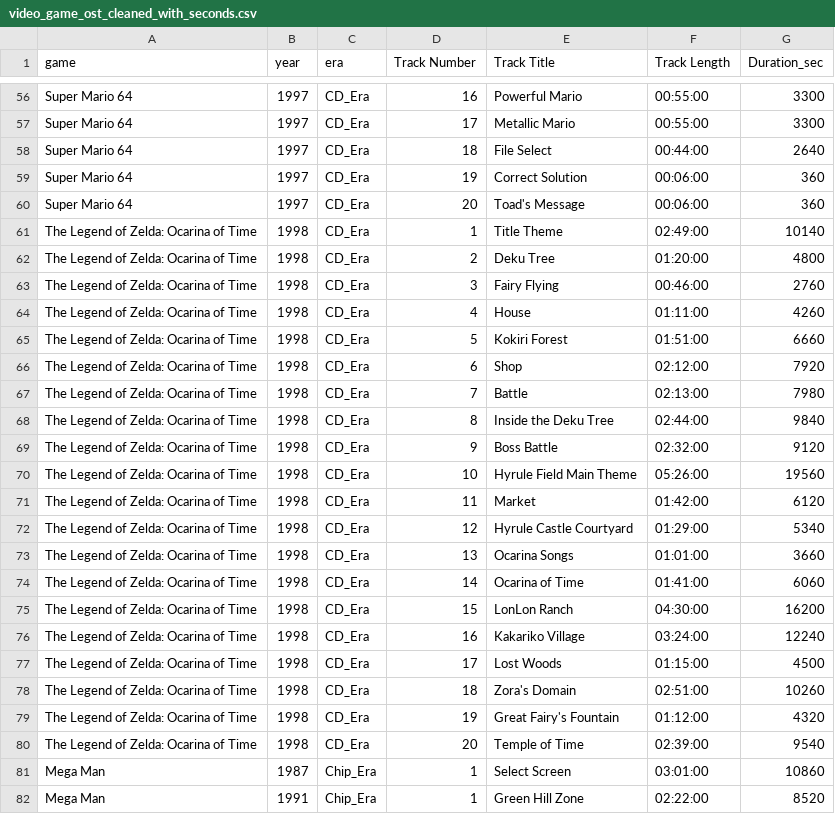
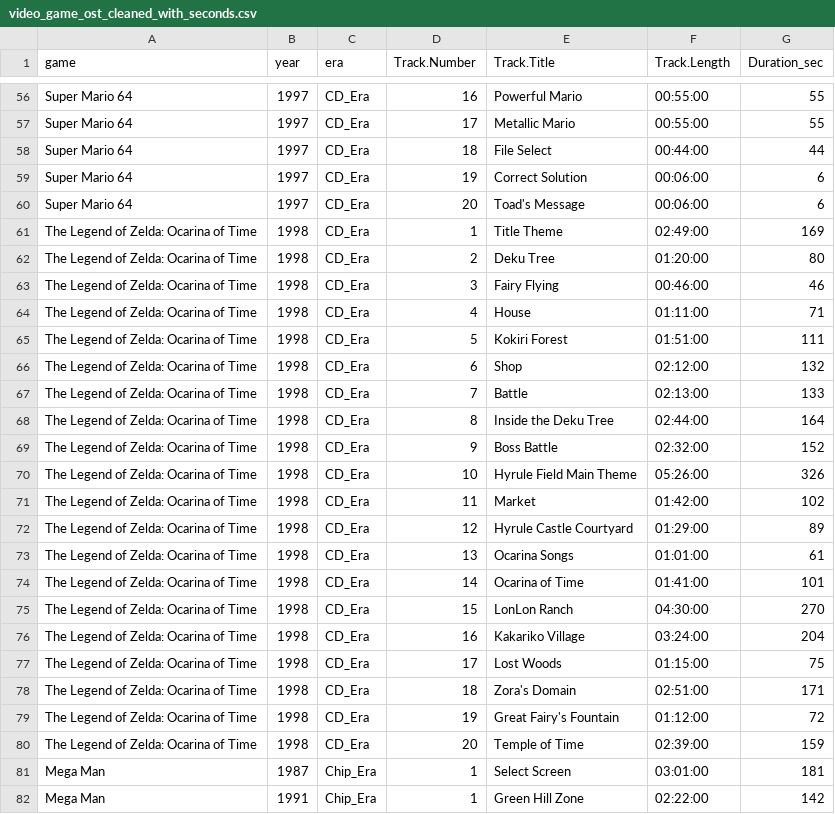
Before and after one commit to urielc1/vgm_soundtrack_project, a CSV file: video_game_ost_cleaned_with_seconds.csv, drawn as a sheet; only a part is shown, gaps mark what is left out; the diff covers the shown part only; the diff names each change by its address in the sheet, - before the commit and + after, or states it on an @@ line.

```diff
--- a/video_game_ost_cleaned_with_seconds.csv
+++ b/video_game_ost_cleaned_with_seconds.csv
-D1: Track Number
+D1: Track.Number
-E1: Track Title
+E1: Track.Title
-F1: Track Length
+F1: Track.Length
-G56:G57 (Duration_sec): 3300
+G56:G57 (Duration_sec): 55
-G58 (Duration_sec): 2640
+G58 (Duration_sec): 44
-G59:G60 (Duration_sec): 360
+G59:G60 (Duration_sec): 6
-G61 (Duration_sec): 10140
+G61 (Duration_sec): 169
-G62 (Duration_sec): 4800
+G62 (Duration_sec): 80
-G63 (Duration_sec): 2760
+G63 (Duration_sec): 46
-G64 (Duration_sec): 4260
+G64 (Duration_sec): 71
-G65 (Duration_sec): 6660
+G65 (Duration_sec): 111
-G66 (Duration_sec): 7920
+G66 (Duration_sec): 132
-G67 (Duration_sec): 7980
+G67 (Duration_sec): 133
-G68 (Duration_sec): 9840
+G68 (Duration_sec): 164
-G69 (Duration_sec): 9120
+G69 (Duration_sec): 152
-G70 (Duration_sec): 19560
+G70 (Duration_sec): 326
-G71 (Duration_sec): 6120
+G71 (Duration_sec): 102
-G72 (Duration_sec): 5340
+G72 (Duration_sec): 89
-G73 (Duration_sec): 3660
+G73 (Duration_sec): 61
-G74 (Duration_sec): 6060
+G74 (Duration_sec): 101
-G75 (Duration_sec): 16200
+G75 (Duration_sec): 270
-G76 (Duration_sec): 12240
+G76 (Duration_sec): 204
-G77 (Duration_sec): 4500
+G77 (Duration_sec): 75
-G78 (Duration_sec): 10260
+G78 (Duration_sec): 171
-G79 (Duration_sec): 4320
+G79 (Duration_sec): 72
-G80 (Duration_sec): 9540
+G80 (Duration_sec): 159
-G81 (Duration_sec): 10860
+G81 (Duration_sec): 181
-G82 (Duration_sec): 8520
+G82 (Duration_sec): 142
```
Also changed, not shown: 159 edited cells elsewhere in this file, 14 other files.
